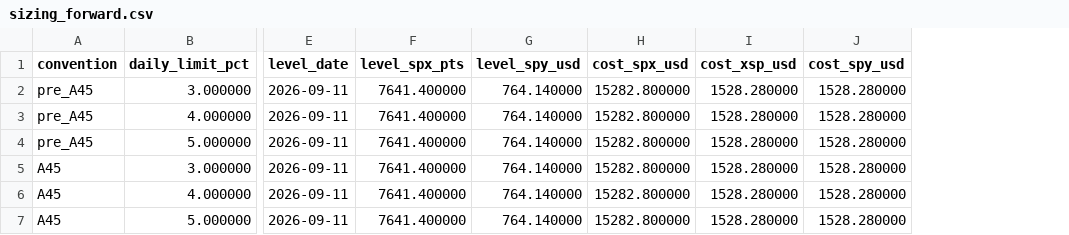
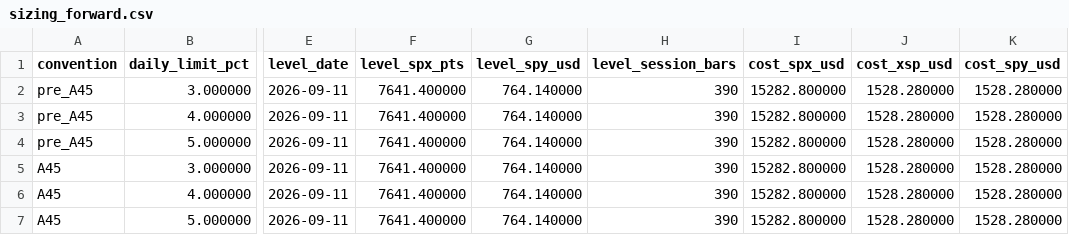
Before and after one commit to alimardon123/Strat_Day, a CSV file: out/sizing_forward.csv, drawn as a sheet; only a part is shown, gaps mark what is left out; the diff names each change by its address in the sheet, - before the commit and + after, or states it on an @@ line.

```diff
--- a/out/sizing_forward.csv
+++ b/out/sizing_forward.csv
+column H (level_session_bars), rows 2-7: all 390
```
Also changed, not shown: 3 other files.
